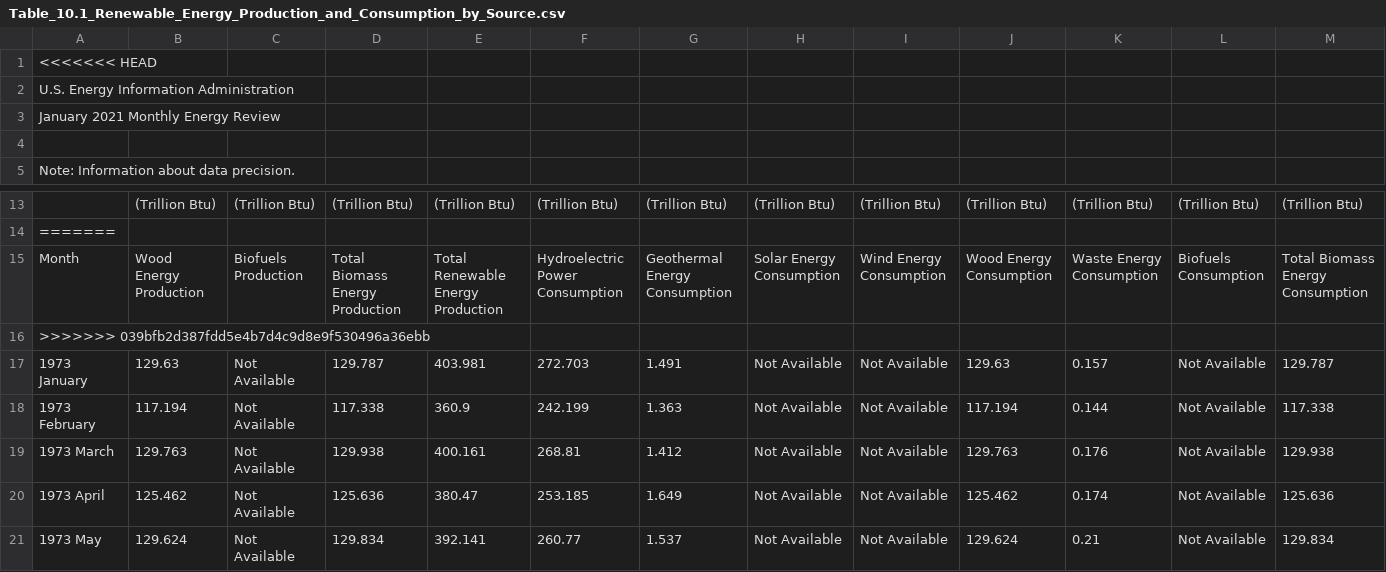
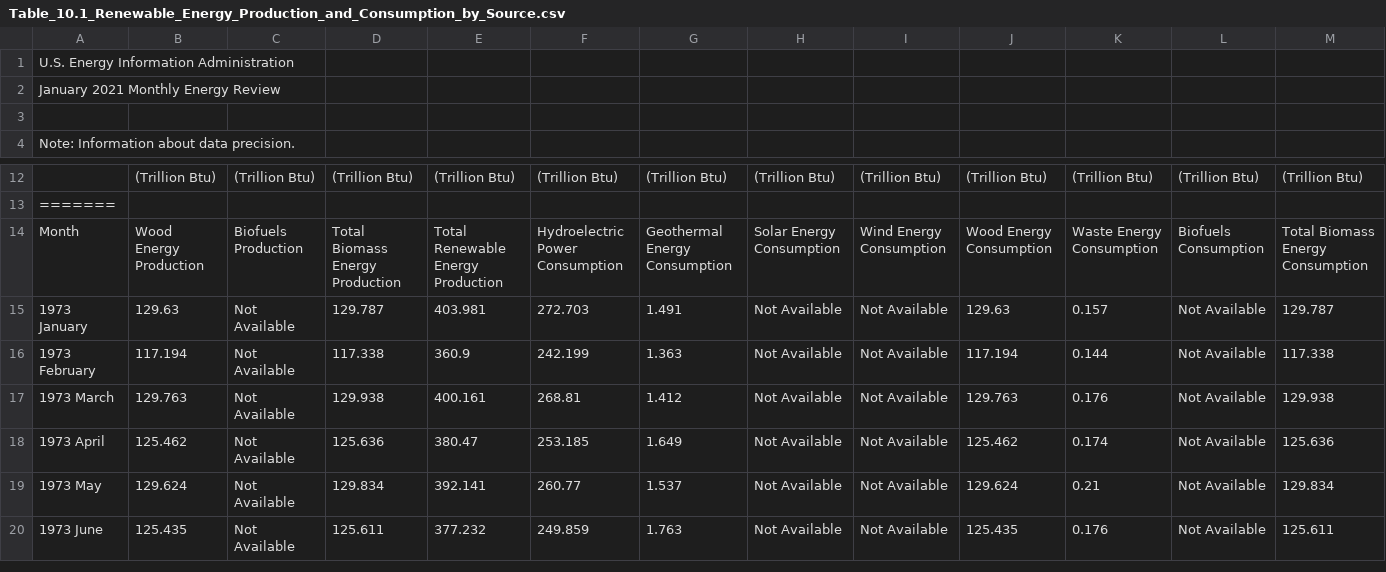
Before and after one commit to benculberson/ENV790_30_TSA_S2021, a CSV file: Data/Table_10.1_Renewable_Energy_Production_and_Consumption_by_Source.csv, drawn as a sheet; only a part is shown, gaps mark what is left out; the shorter side is filled out with more unchanged rows; rows hold the shown columns only; the diff names each change by its address in the sheet, - before the commit and + after, or states it on an @@ line.

```diff
--- a/Data/Table_10.1_Renewable_Energy_Production_and_Consumption_by_Source.csv
+++ b/Data/Table_10.1_Renewable_Energy_Production_and_Consumption_by_Source.csv
-row 1: <<<<<<< HEAD
-row 16: >>>>>>> 039bfb2d387fdd5e4b7d4c9d8e9f530496a36ebb
```
Also changed, not shown: 4 other files.
